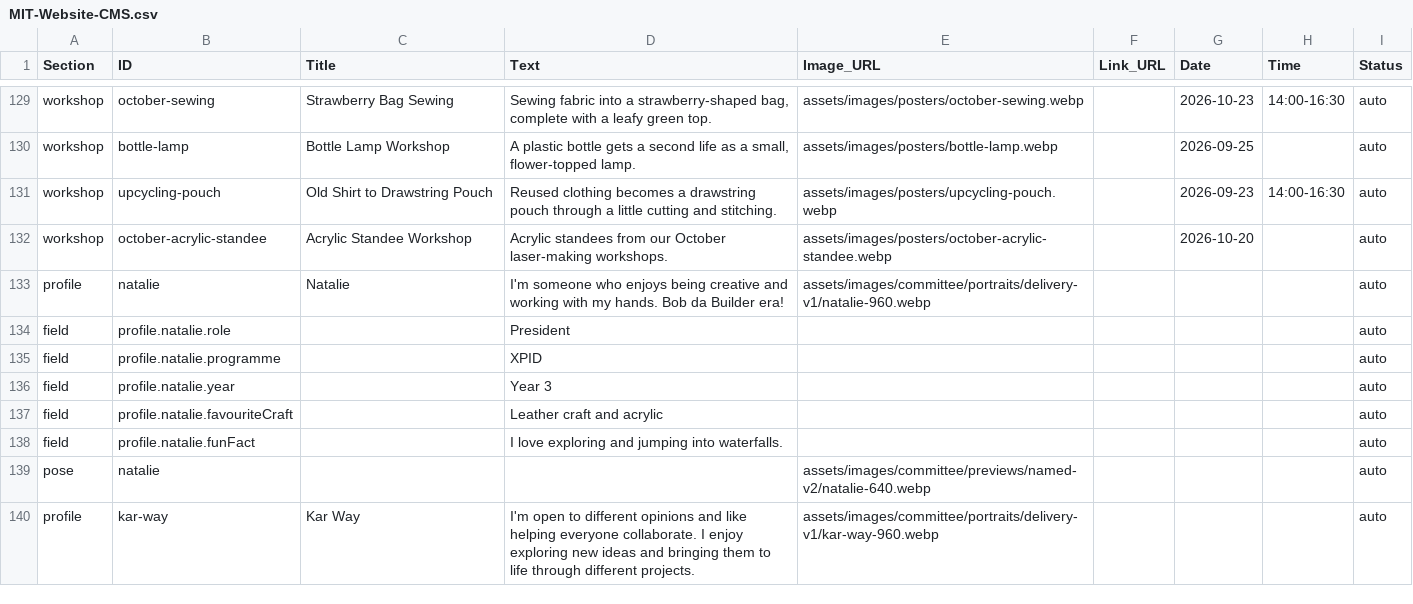
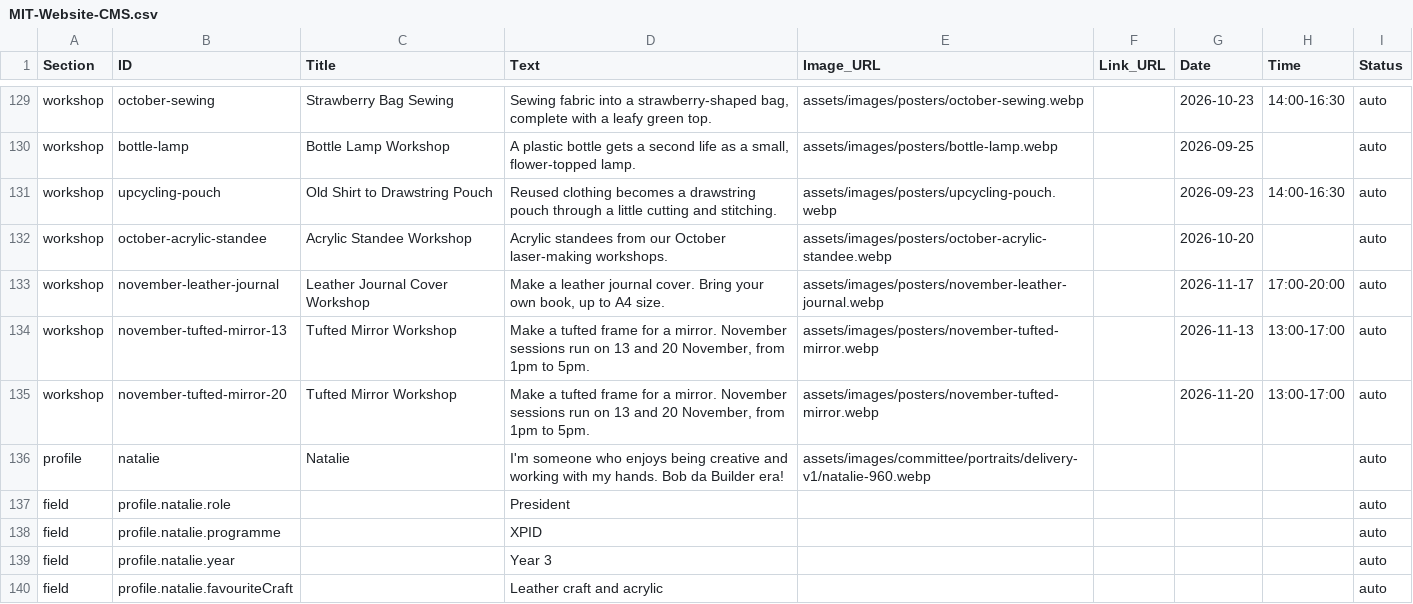
Before and after one commit to makersinnovatorstribe/makersinnovatorstribe, a CSV file: cms/templates/MIT-Website-CMS.csv, drawn as a sheet; only a part is shown, gaps mark what is left out; the shorter side is filled out with more unchanged rows; the diff names each change by its address in the sheet, - before the commit and + after, or states it on an @@ line.

Commit message:
Update November workshop posters and session dates

```diff
--- a/cms/templates/MIT-Website-CMS.csv
+++ b/cms/templates/MIT-Website-CMS.csv
+row 133: workshop | november-leather-journal | Leather Journal Cover Workshop | Make a leather journal cover. Bring your own book, up to A4 size. | assets/images/posters/november-leather-journal.webp |  | 2026-11-17 | 17:00-20:00 | auto
+row 134: workshop | november-tufted-mirror-13 | Tufted Mirror Workshop | Make a tufted frame for a mirror. November sessions run on 13 and 20 November, from 1pm to 5pm. | assets/images/posters/november-tufted-mirror.webp |  | 2026-11-13 | 13:00-17:00 | auto
+row 135: workshop | november-tufted-mirror-20 | Tufted Mirror Workshop | Make a tufted frame for a mirror. November sessions run on 13 and 20 November, from 1pm to 5pm. | assets/images/posters/november-tufted-mirror.webp |  | 2026-11-20 | 13:00-17:00 | auto
```
Also changed, not shown: cms/templates/MIT-Workshops-Only.csv, 9 other files.
